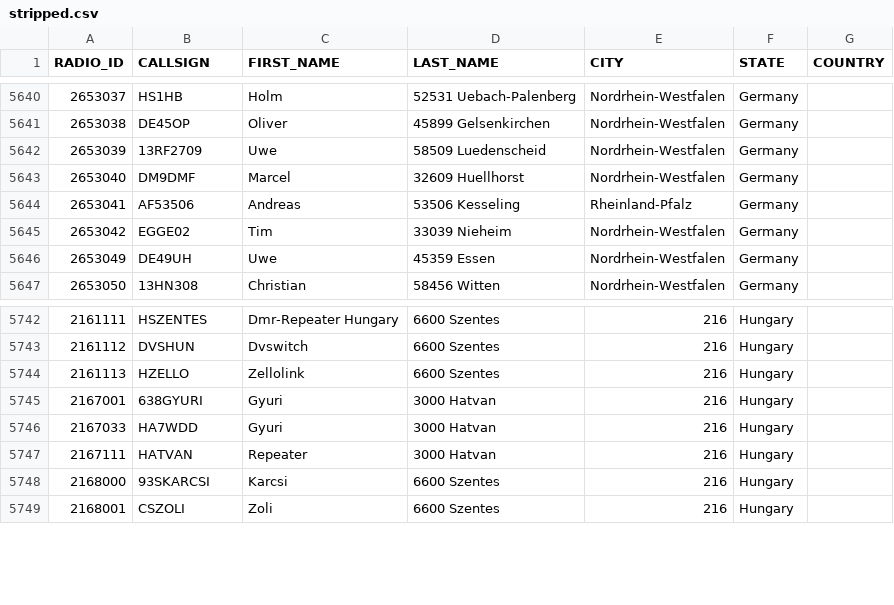
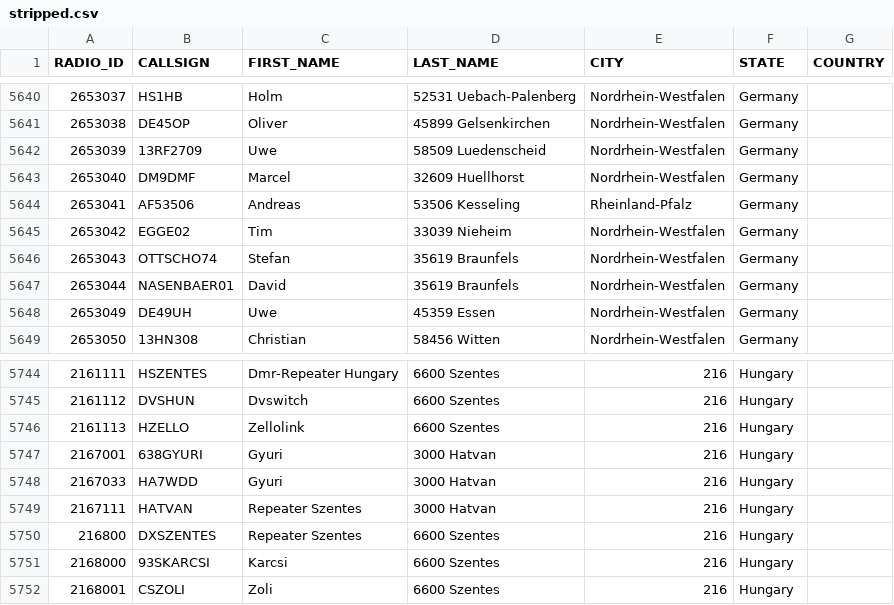
Before and after one commit to FreeDMR-Digital-Network/MW0MWZ-HostFiles, a CSV file: stripped.csv, drawn as a sheet; only a part is shown, gaps mark what is left out.

Commit message:
Add files via upload

```diff
--- a/stripped.csv
+++ b/stripped.csv
@@ -5645,2 +5645,4 @@ RADIO_ID,CALLSIGN,FIRST_NAME,LAST_NAME,CITY,STATE,COUNTRY
 2653042,EGGE02,Tim,33039 Nieheim,Nordrhein-Westfalen,Germany
+2653043,OTTSCHO74,Stefan,35619 Braunfels,Nordrhein-Westfalen,Germany
+2653044,NASENBAER01,David,35619 Braunfels,Nordrhein-Westfalen,Germany
 2653049,DE49UH,Uwe,45359 Essen,Nordrhein-Westfalen,Germany
@@ -5746,3 +5748,4 @@ RADIO_ID,CALLSIGN,FIRST_NAME,LAST_NAME,CITY,STATE,COUNTRY
 2167033,HA7WDD,Gyuri,3000 Hatvan,216,Hungary
-2167111,HATVAN,Repeater,3000 Hatvan,216,Hungary
+2167111,HATVAN,Repeater Szentes,3000 Hatvan,216,Hungary
+216800,DXSZENTES,Repeater Szentes,6600 Szentes,216,Hungary
 2168000,93SKARCSI,Karcsi,6600 Szentes,216,Hungary
```
